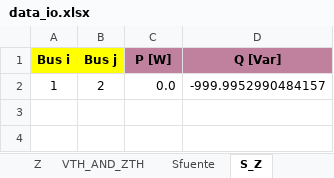
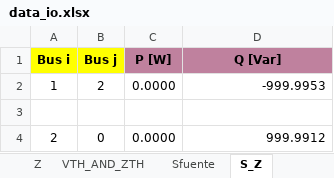
Before and after one commit to GeorgesG69/Proyecto-Final-EC1251-Luisana-Paolo-Georges-, an Excel workbook: data_io.xlsx, sheet S_Z, drawn as a sheet; values as stored, in another font and other column widths than the file's, no borders; the diff names each change by its address in the sheet, - before the commit and + after, or states it on an @@ line.

```diff
--- a/data_io.xlsx (sheet S_Z)
+++ b/data_io.xlsx (sheet S_Z)
-C2 (P [W]): 0.0
+C2 (P [W]): 0.0000
-D2 (Q [Var]): -999.9952990484157
+D2 (Q [Var]): -999.9953
+row 3: (empty)
+row 4: 2 | 0 | 0.0000 | 999.9912
```
Also changed, not shown: sheet Sfuente, Corriene P.xlsx, 2 other files.
